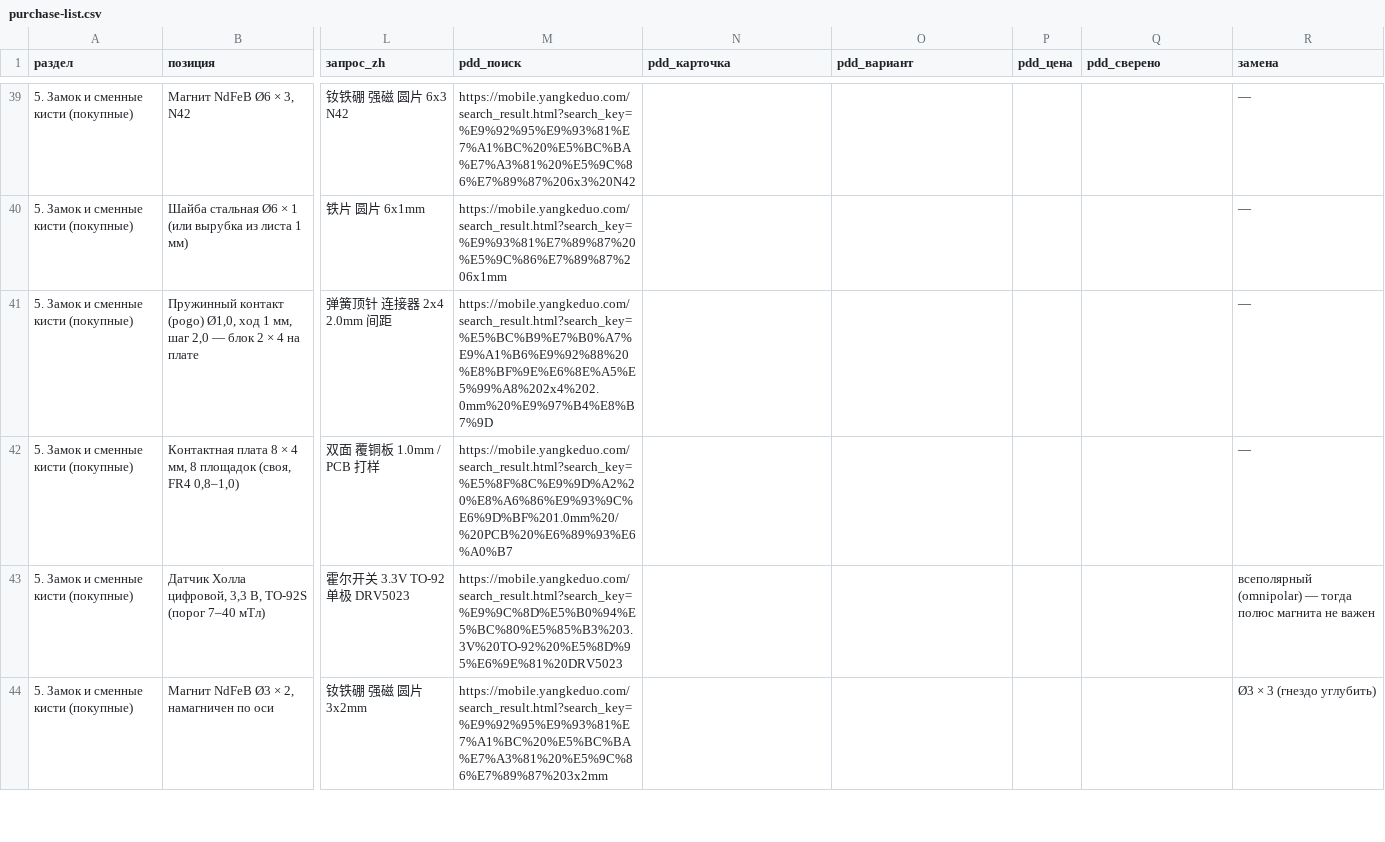
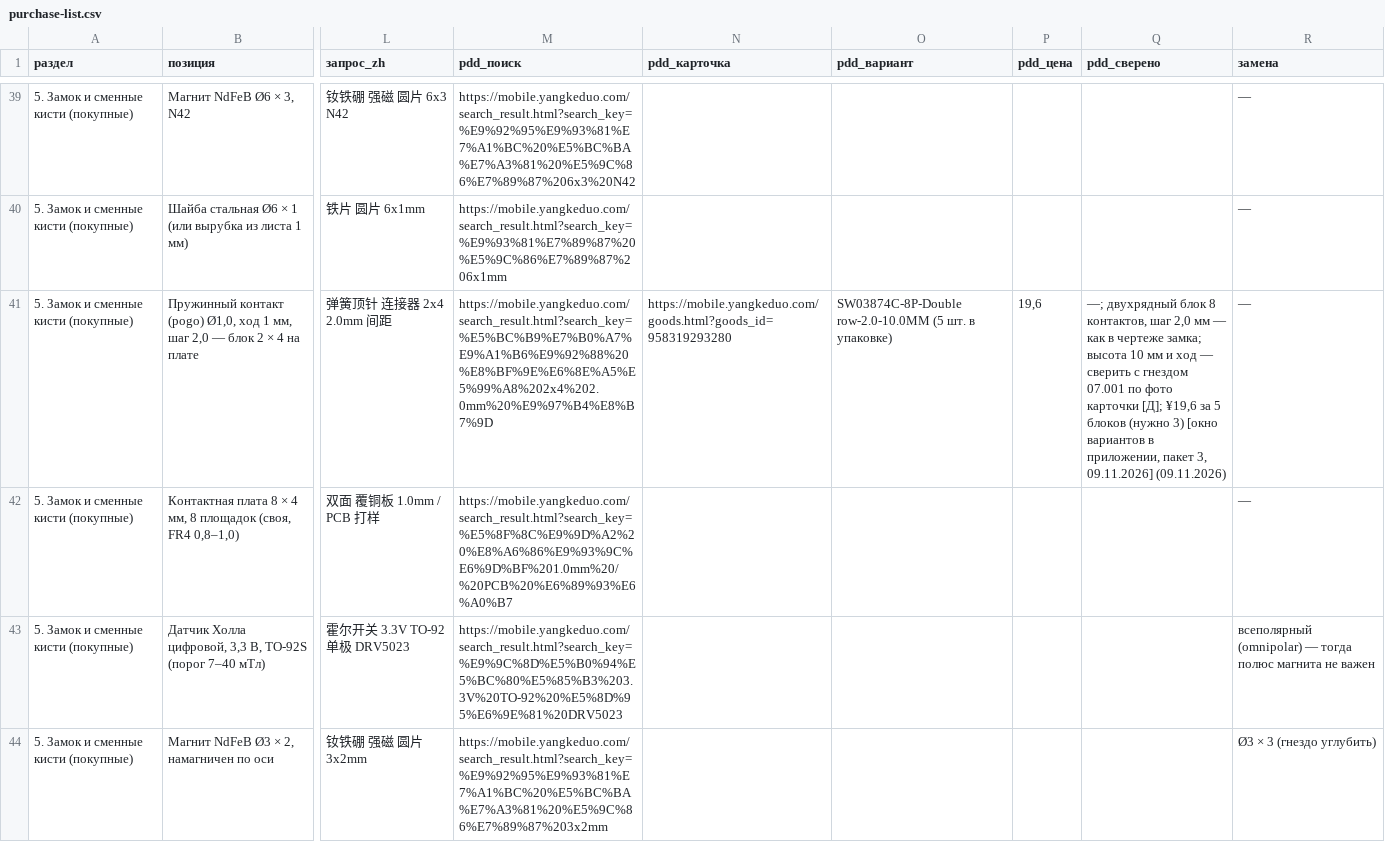
Before and after one commit to pilot443/avad-s0, a CSV file: docs/bom/purchase-list.csv, drawn as a sheet; only a part is shown, gaps mark what is left out; the diff covers the shown part only; the diff names each change by its address in the sheet, - before the commit and + after, or states it on an @@ line.

```diff
--- a/docs/bom/purchase-list.csv
+++ b/docs/bom/purchase-list.csv
-N41 (pdd_карточка): (empty)
+N41 (pdd_карточка): https://mobile.yangkeduo.com/goods.html?goods_id=958319293280
-O41 (pdd_вариант): (empty)
+O41 (pdd_вариант): SW03874C-8P-Double row-2.0-10.0MM (5 шт. в упаковке)
-P41 (pdd_цена): (empty)
+P41 (pdd_цена): 19,6
-Q41 (pdd_сверено): (empty)
+Q41 (pdd_сверено): —; двухрядный блок 8 контактов, шаг 2,0 мм — как в чертеже замка; высота 10 мм и ход — сверить с гнездом 07.001 по фото карточки [Д]; ¥19,6 за 5 блоков (нужно 3) [окно вариантов в приложении, пакет 3, 09.11.2026] (09.11.2026)
```
Also changed, not shown: 12 edited cells elsewhere in this file, 15 other files.
